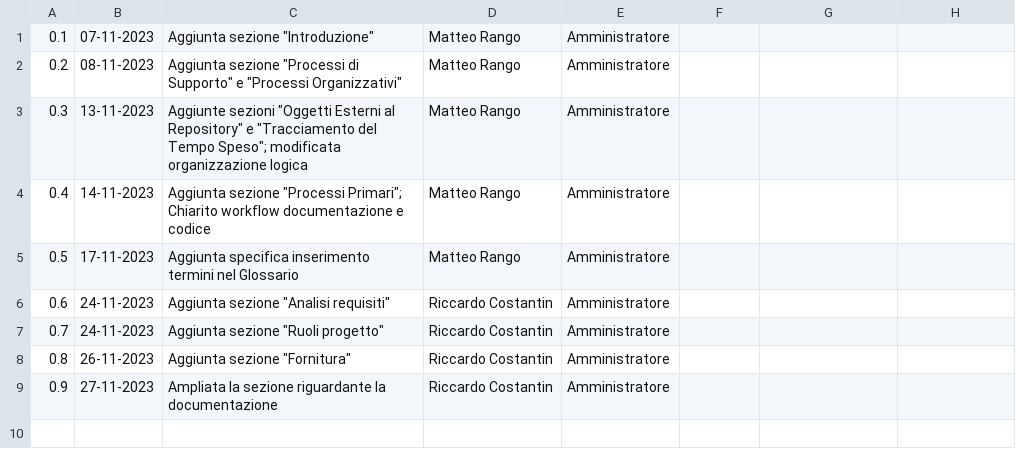
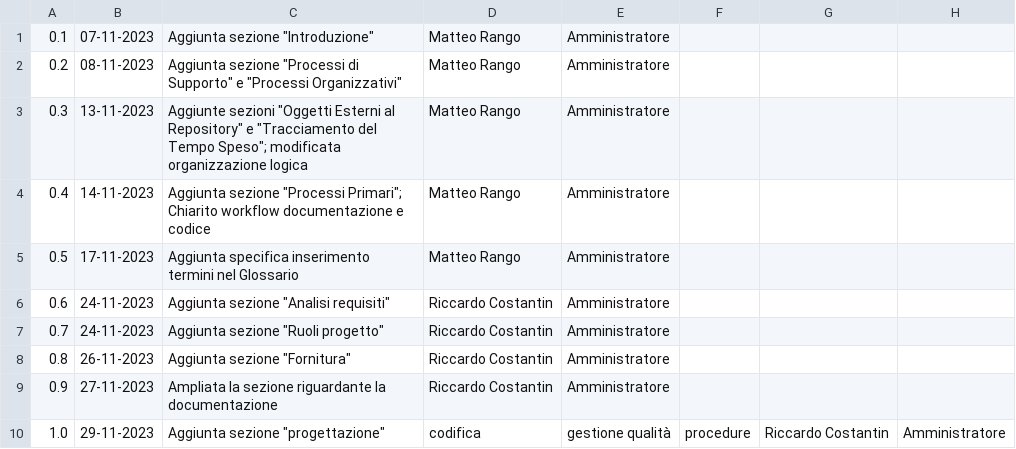
Before and after one commit to SWATEngineering/Docs, a CSV file: src/2_RTB/NormeDiProgetto/changelog.csv, drawn as a sheet; the diff names each change by its address in the sheet, - before the commit and + after, or states it on an @@ line.

Commit message:
Sezione Progettazione, Codifica, Gestione qualità, Procedure

```diff
--- a/src/2_RTB/NormeDiProgetto/changelog.csv
+++ b/src/2_RTB/NormeDiProgetto/changelog.csv
+row 10: 1.0 | 29-11-2023 | Aggiunta sezione "progettazione" | codifica | gestione qualità | procedure | Riccardo Costantin | Amministratore
```
Also changed, not shown: 1 other file.
